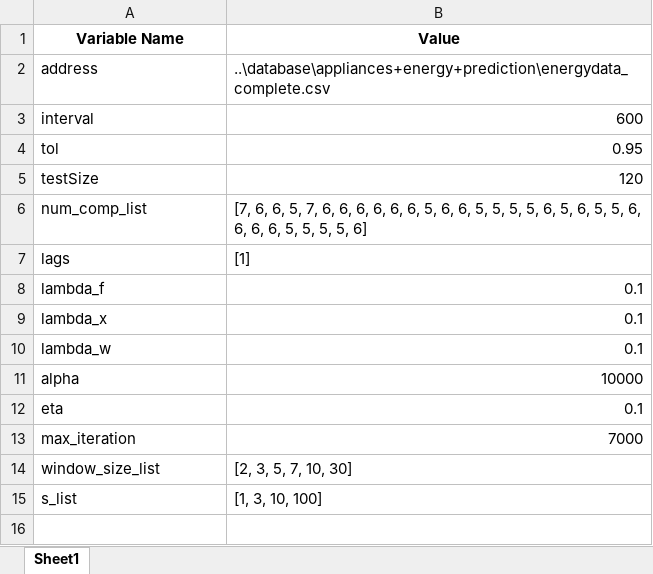
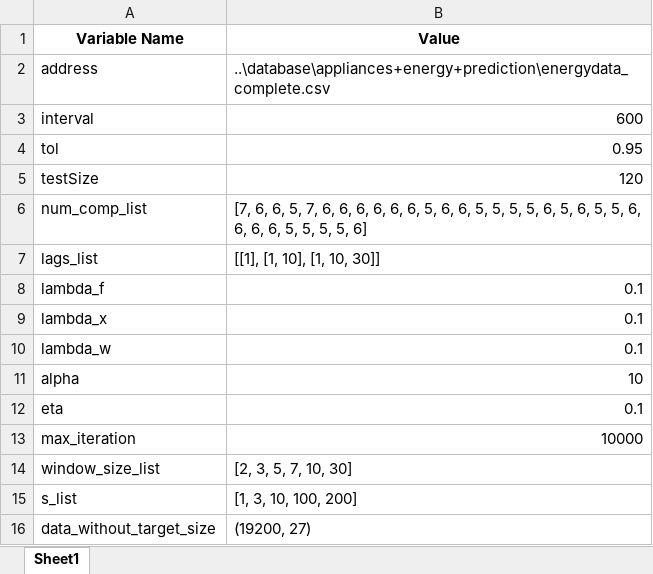
Before and after one commit to sepidCs/codes, an Excel workbook: experiments/appliances+energy+prediction/energydata_complete.csv/0.95appliances+energy+prediction/variables.xlsx, sheet Sheet1, drawn as a sheet; values as stored, in another font and other column widths than the file's, no borders; removed rows and columns are numbered as before the commit, all else as after; the diff names each change by its address in the sheet, - before the commit and + after, or states it on an @@ line.

```diff
--- a/experiments/appliances+energy+prediction/energydata_complete.csv/0.95appliances+energy+prediction/variables.xlsx (sheet Sheet1)
+++ b/experiments/appliances+energy+prediction/energydata_complete.csv/0.95appliances+energy+prediction/variables.xlsx (sheet Sheet1)
-row 7: lags | [1]
+row 7: lags_list | [[1], [1, 10], [1, 10, 30]]
-B11 (Value): 10000
+B11 (Value): 10
-B13 (Value): 7000
+B13 (Value): 10000
-B15 (Value): [1, 3, 10, 100]
+B15 (Value): [1, 3, 10, 100, 200]
+row 16: data_without_target_size | (19200, 27)
```
Also changed, not shown: experiments/appliances+energy+prediction/energydata_complete.csv/0.95appliances+energy+prediction/RMSE-appliances+energy+prediction_0.95_iters_staticpr=10000.xlsx, experiments/appliances+energy+prediction/energydata_complete.csv/0.95appliances+energy+prediction/time-appliances+energy+prediction_0.95_iters_staticpr=10000.xlsx, 14 other files.
